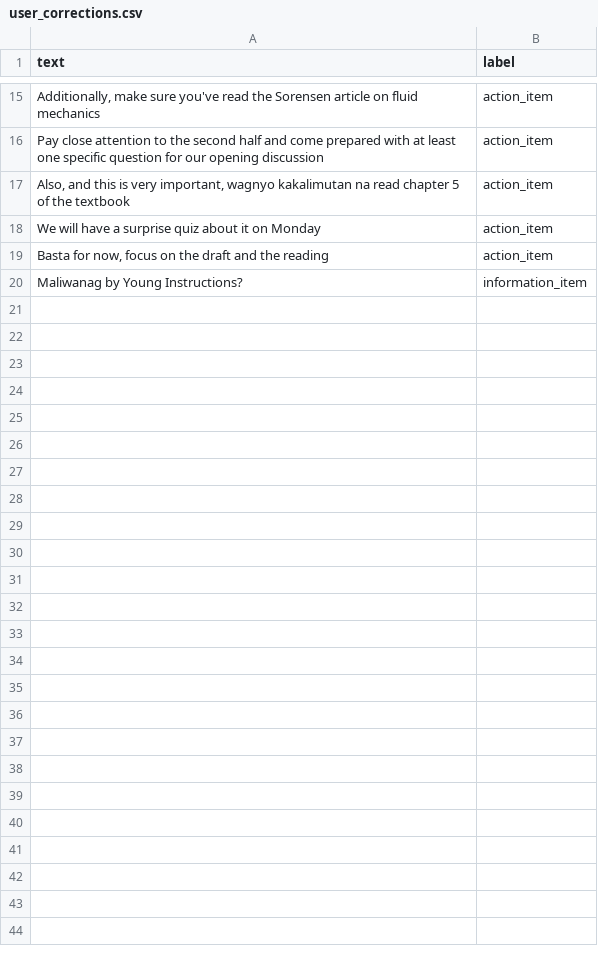
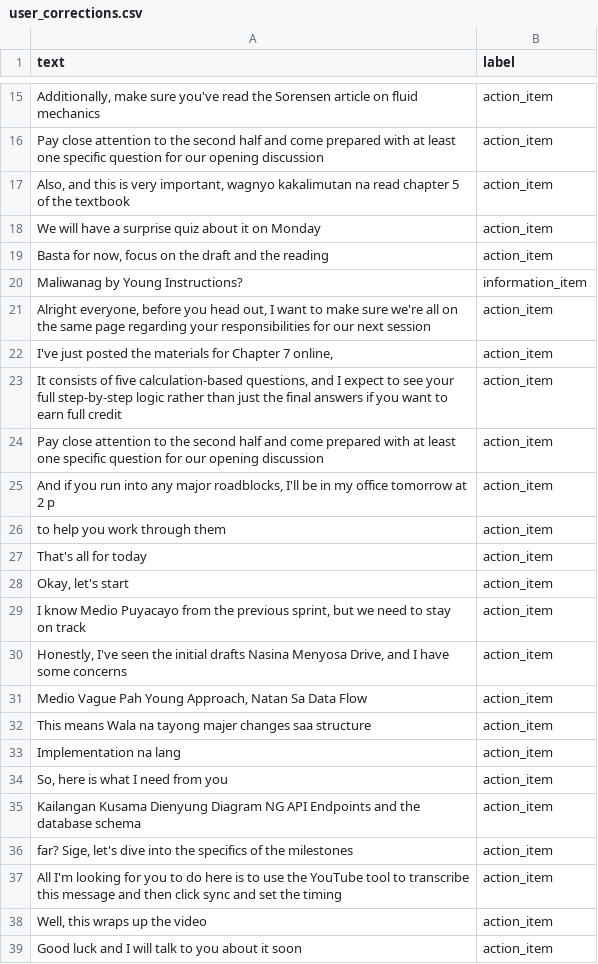
Before and after one commit to KeithMercado/svm-based-action-extraction, a CSV file: user_corrections.csv, drawn as a sheet; only a part is shown, gaps mark what is left out; the diff covers the shown part only; the diff names each change by its address in the sheet, - before the commit and + after, or states it on an @@ line.

```diff
--- a/user_corrections.csv
+++ b/user_corrections.csv
+row 21: Alright everyone, before you head out, I want to make sure we're all on the same page regarding your responsibilities for our next session | action_item
+row 22: I've just posted the materials for Chapter 7 online, | action_item
+row 23: It consists of five calculation-based questions, and I expect to see your full step-by-step logic rather than just the final answers if you want to earn full credit | action_item
+row 24: Pay close attention to the second half and come prepared with at least one specific question for our opening discussion | action_item
+row 25: And if you run into any major roadblocks, I'll be in my office tomorrow at 2 p | action_item
+row 26: to help you work through them | action_item
+row 27: That's all for today | action_item
+row 28: Okay, let's start | action_item
+row 29: I know Medio Puyacayo from the previous sprint, but we need to stay on track | action_item
+row 30: Honestly, I've seen the initial drafts Nasina Menyosa Drive, and I have some concerns | action_item
+row 31: Medio Vague Pah Young Approach, Natan Sa Data Flow | action_item
+row 32: This means Wala na tayong majer changes saa structure | action_item
+row 33: Implementation na lang | action_item
+row 34: So, here is what I need from you | action_item
+row 35: Kailangan Kusama Dienyung Diagram NG API Endpoints and the database schema | action_item
+row 36: far? Sige, let's dive into the specifics of the milestones | action_item
+row 37: All I'm looking for you to do here is to use the YouTube tool to transcribe this message and then click sync and set the timing | action_item
+row 38: Well, this wraps up the video | action_item
+row 39: Good luck and I will talk to you about it soon | action_item
```
Also changed, not shown: 13 added rows elsewhere in this file, 6 other files.
